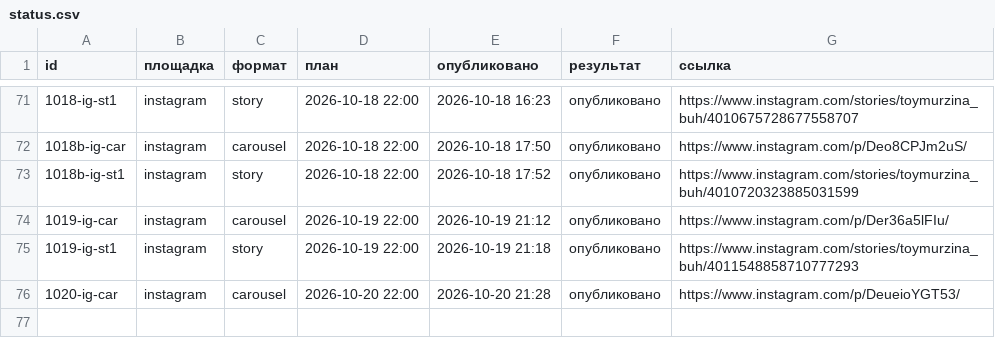
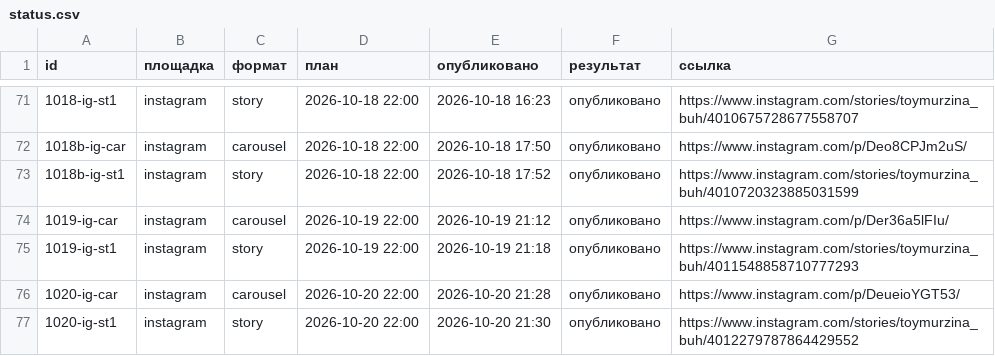
Before and after one commit to pavlik10011991-commits/avtoposter, a CSV file: status.csv, drawn as a sheet; only a part is shown, gaps mark what is left out; the diff names each change by its address in the sheet, - before the commit and + after, or states it on an @@ line.

Commit message:
журнал: 2026-10-20 18:30 UTC

```diff
--- a/status.csv
+++ b/status.csv
+row 77: 1020-ig-st1 | instagram | story | 2026-10-20 22:00 | 2026-10-20 21:30 | опубликовано | https://www.instagram.com/stories/toymurzina_buh/4012279787864429552
```
